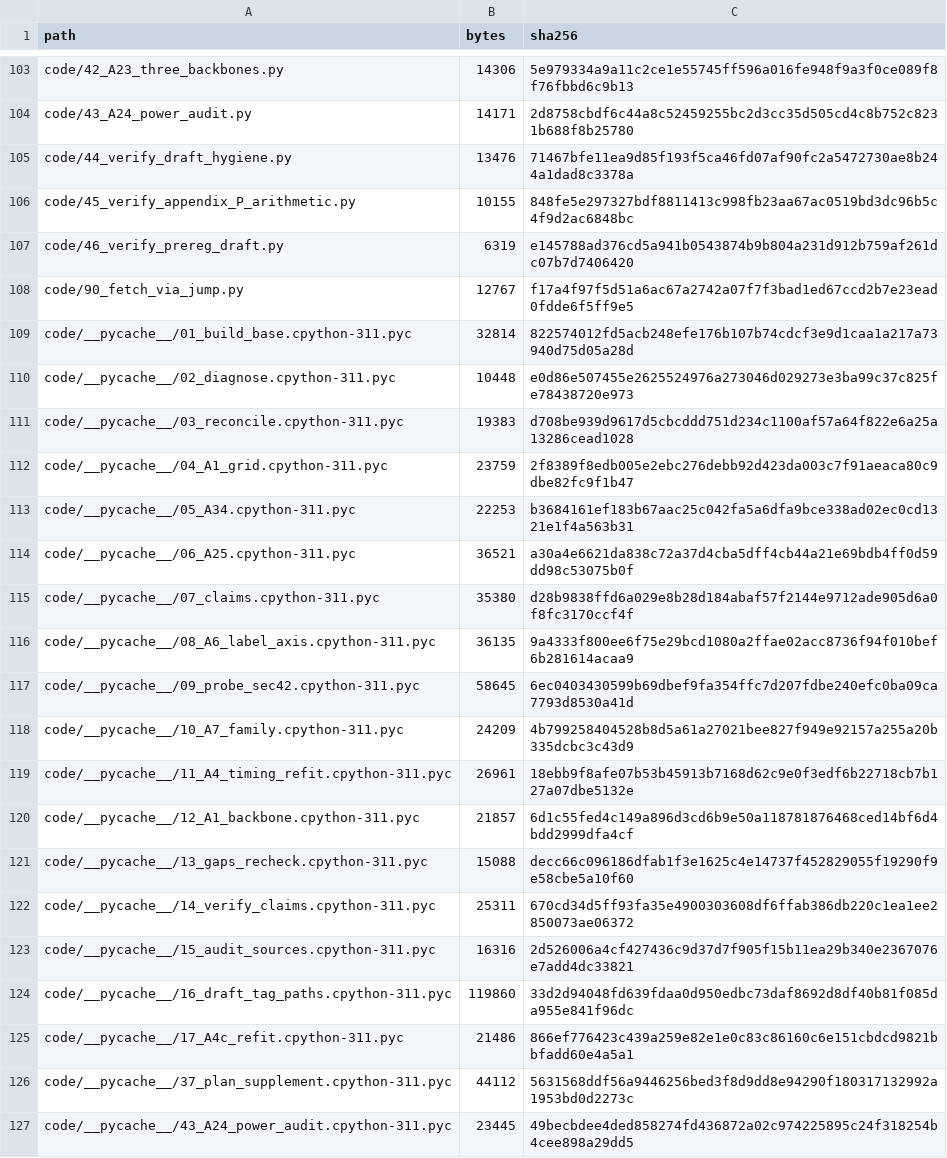
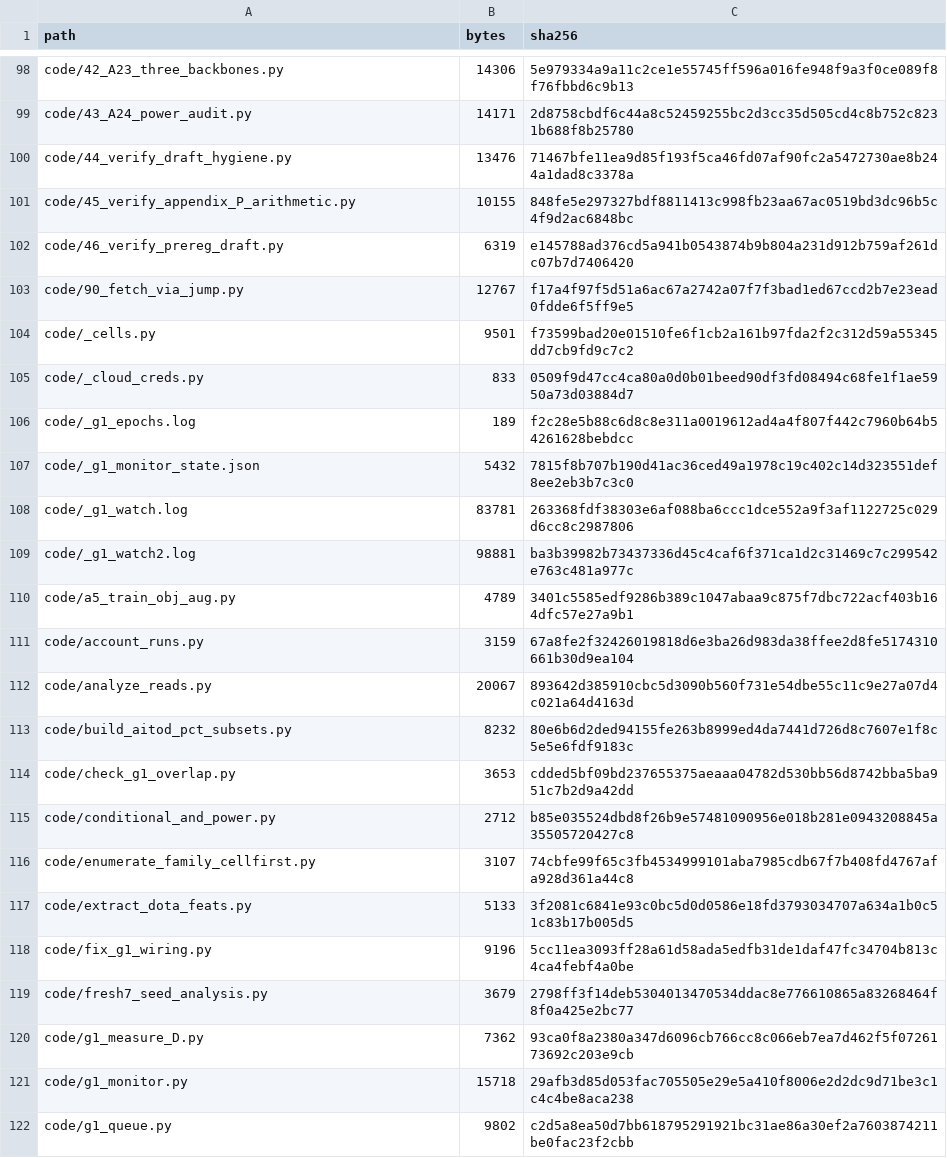
Before and after one commit to YBP2005/Cross-Domain-YOLOv12, a CSV file: MANIFEST_sha256.csv, drawn as a sheet; only a part is shown, gaps mark what is left out; the shorter side is filled out with more unchanged rows; the diff covers the shown part only; the diff names each change by its address in the sheet, - before the commit and + after, or states it on an @@ line.

Commit message:
Round-5 fixes: column declaration for the 2x2, references resynced, generated files out of the manifest
Eleven of the twelve verified defects are fixed. The manuscript now states that the
section 5 2x2 readings are the val column rather than the test column the
registration froze, the figure caption moves section 5 out of the test-column list
and names it as a fourth exception, the supplement's N.4 says the same, the
shape-IoU citation is no longer anchored to the YOLOv12 reference, the section 4.1
table carries the paired t values, the supplement's P.8 now says all seven verdict
changes run one way rather than five with two the other way, the N.1 FROZEN-HASH
convention is corrected to the first 77 lines with no trailing LF, and the T12
sign convention is stated once so its marginals and reading agree.

The twelfth (a claimed mis-attributed column in section 4.4) was checked and is not
a defect: the text already reads +0.010 on the test column and -0.005 on val-best,
which matches the data.

Manifest: the builder no longer registers .pyc files or backups. They had been
registered before, which meant the manifest contents depended on whether the guards
had been run since the last clean. It is now 164 entries with 0 missing, 0 hash
mismatches and the 5 documented exclusions.

Manuscript 35 pages (limit 20-35), guards green.

```diff
--- a/MANIFEST_sha256.csv
+++ b/MANIFEST_sha256.csv
-row 109: code/__pycache__/01_build_base.cpython-311.pyc | 32814 | 822574012fd5acb248efe176b107b74cdcf3e9d1caa1a217a73940d75d05a28d
-row 110: code/__pycache__/02_diagnose.cpython-311.pyc | 10448 | e0d86e507455e2625524976a273046d029273e3ba99c37c825fe78438720e973
-row 111: code/__pycache__/03_reconcile.cpython-311.pyc | 19383 | d708be939d9617d5cbcddd751d234c1100af57a64f822e6a25a13286cead1028
-row 112: code/__pycache__/04_A1_grid.cpython-311.pyc | 23759 | 2f8389f8edb005e2ebc276debb92d423da003c7f91aeaca80c9dbe82fc9f1b47
-row 113: code/__pycache__/05_A34.cpython-311.pyc | 22253 | b3684161ef183b67aac25c042fa5a6dfa9bce338ad02ec0cd1321e1f4a563b31
-row 114: code/__pycache__/06_A25.cpython-311.pyc | 36521 | a30a4e6621da838c72a37d4cba5dff4cb44a21e69bdb4ff0d59dd98c53075b0f
-row 115: code/__pycache__/07_claims.cpython-311.pyc | 35380 | d28b9838ffd6a029e8b28d184abaf57f2144e9712ade905d6a0f8fc3170ccf4f
-row 116: code/__pycache__/08_A6_label_axis.cpython-311.pyc | 36135 | 9a4333f800ee6f75e29bcd1080a2ffae02acc8736f94f010bef6b281614acaa9
-row 117: code/__pycache__/09_probe_sec42.cpython-311.pyc | 58645 | 6ec0403430599b69dbef9fa354ffc7d207fdbe240efc0ba09ca7793d8530a41d
-row 118: code/__pycache__/10_A7_family.cpython-311.pyc | 24209 | 4b799258404528b8d5a61a27021bee827f949e92157a255a20b335dcbc3c43d9
-row 119: code/__pycache__/11_A4_timing_refit.cpython-311.pyc | 26961 | 18ebb9f8afe07b53b45913b7168d62c9e0f3edf6b22718cb7b127a07dbe5132e
-row 120: code/__pycache__/12_A1_backbone.cpython-311.pyc | 21857 | 6d1c55fed4c149a896d3cd6b9e50a118781876468ced14bf6d4bdd2999dfa4cf
-row 121: code/__pycache__/13_gaps_recheck.cpython-311.pyc | 15088 | decc66c096186dfab1f3e1625c4e14737f452829055f19290f9e58cbe5a10f60
-row 122: code/__pycache__/14_verify_claims.cpython-311.pyc | 25311 | 670cd34d5ff93fa35e4900303608df6ffab386db220c1ea1ee2850073ae06372
-row 123: code/__pycache__/15_audit_sources.cpython-311.pyc | 16316 | 2d526006a4cf427436c9d37d7f905f15b11ea29b340e2367076e7add4dc33821
-row 124: code/__pycache__/16_draft_tag_paths.cpython-311.pyc | 119860 | 33d2d94048fd639fdaa0d950edbc73daf8692d8df40b81f085da955e841f96dc
-row 125: code/__pycache__/17_A4c_refit.cpython-311.pyc | 21486 | 866ef776423c439a259e82e1e0c83c86160c6e151cbdcd9821bbfadd60e4a5a1
-row 126: code/__pycache__/37_plan_supplement.cpython-311.pyc | 44112 | 5631568ddf56a9446256bed3f8d9dd8e94290f180317132992a1953bd0d2273c
-row 127: code/__pycache__/43_A24_power_audit.cpython-311.pyc | 23445 | 49becbdee4ded858274fd436872a02c974225895c24f318254b4cee898a29dd5
```
Also changed, not shown: 14 removed rows and 10 edited cells elsewhere in this file, 6 other files.
